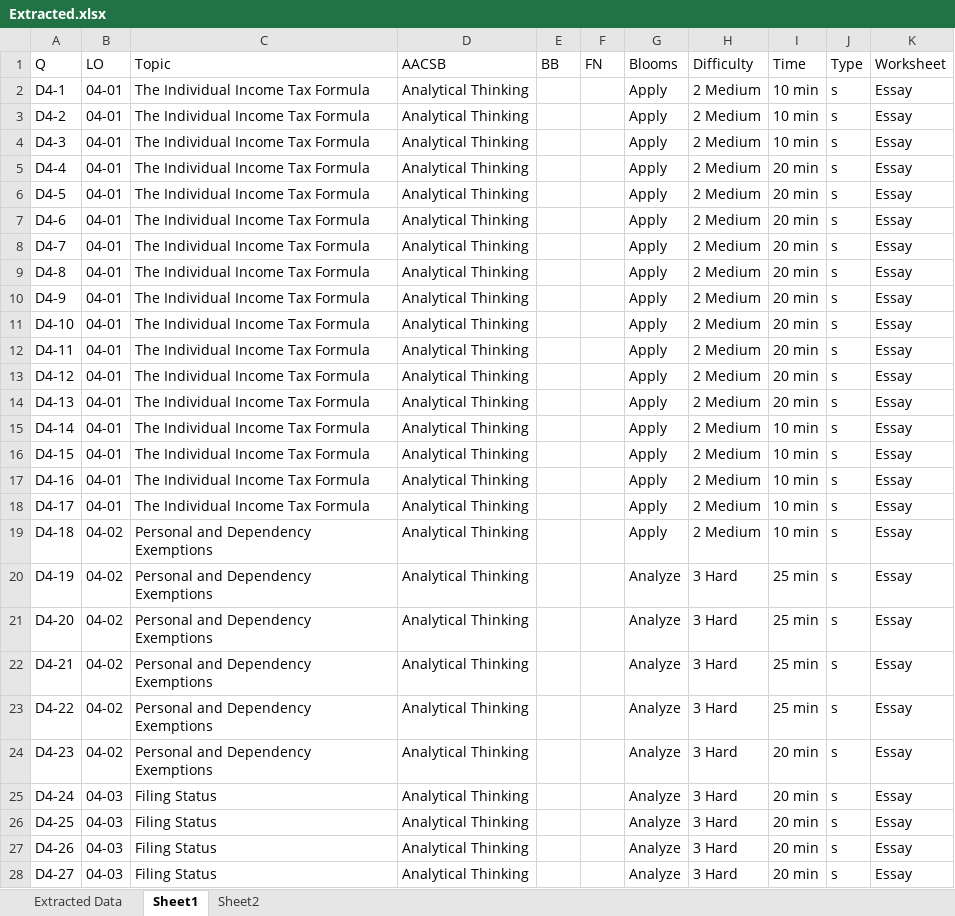
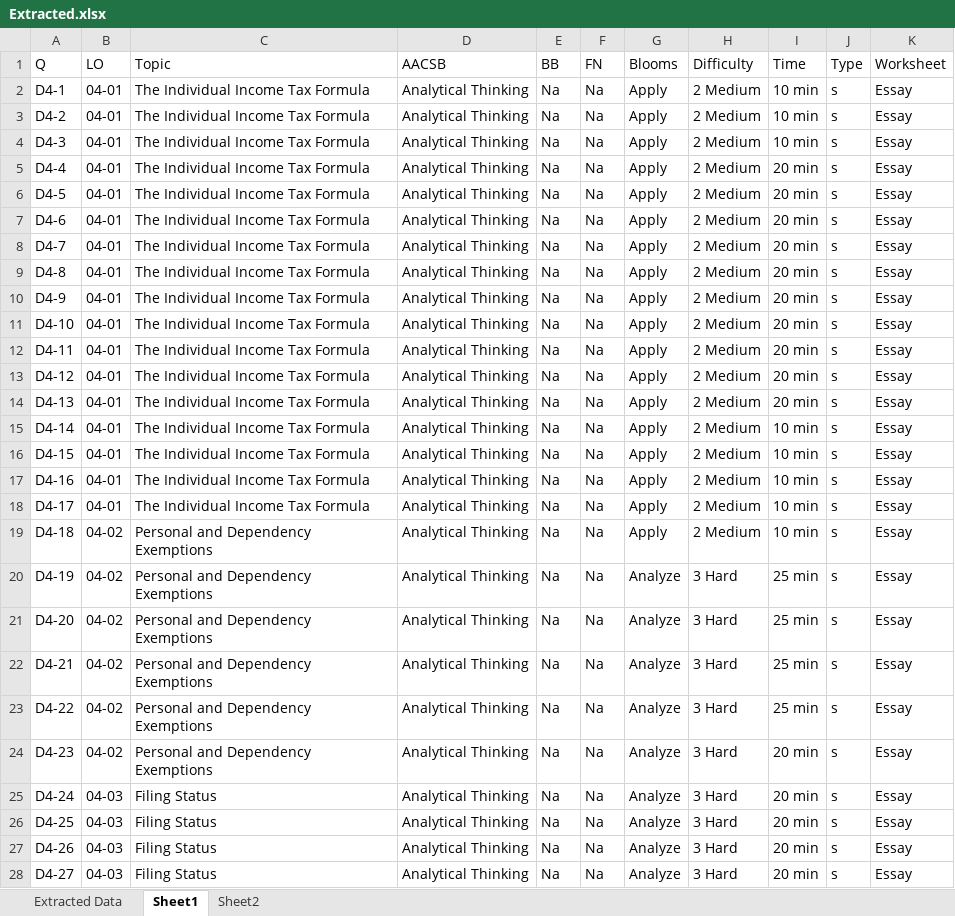
Before and after one commit to AkshayMAnvekar/fnaxml, an Excel workbook: Output/Extracted.xlsx, sheet Sheet1, drawn as a sheet; only a part is shown; values as stored, in another font and other column widths than the file's, no borders; the diff covers the shown part only; the diff names each change by its address in the sheet, - before the commit and + after, or states it on an @@ line.

```diff
--- a/Output/Extracted.xlsx (sheet Sheet1)
+++ b/Output/Extracted.xlsx (sheet Sheet1)
-E2:E28 (BB): (empty)
+E2:E28 (BB): Na
-F2:F28 (FN): (empty)
+F2:F28 (FN): Na
```
Also changed, not shown: 15 removed rows and 58 edited cells elsewhere in this sheet, sheet Extracted Data, sheet Sheet2, Output/Comparison.xlsx, 9 other files.
